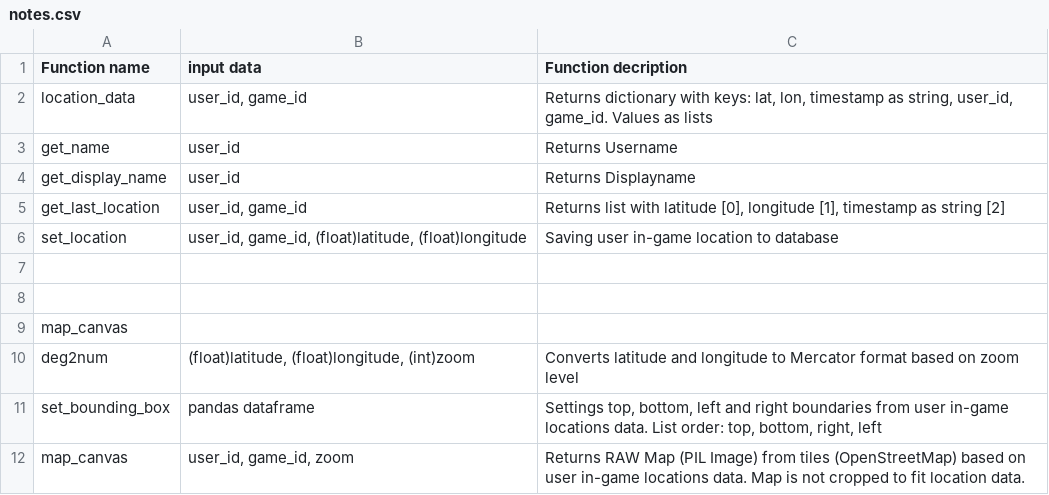
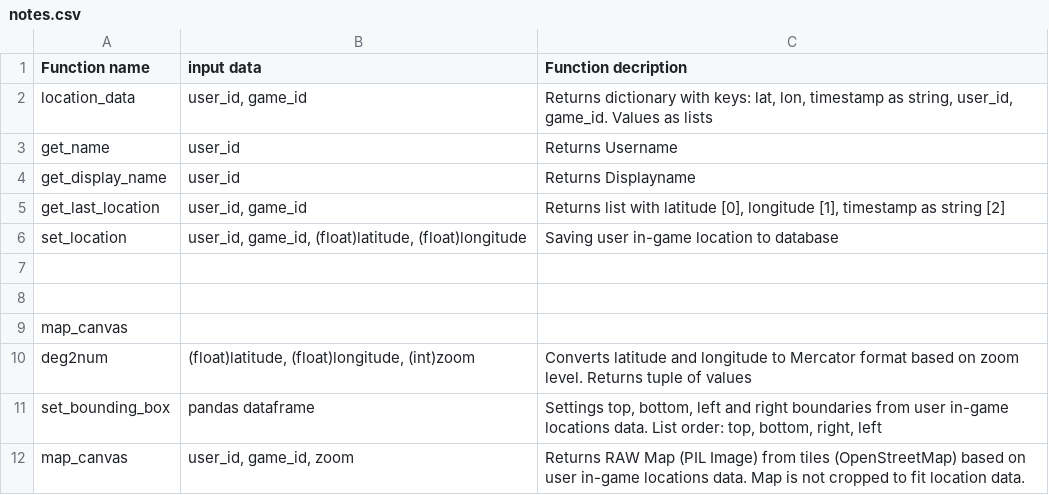
Before and after one commit to SykkoAtHome/ASGR-RnD, a CSV file: notes/notes.csv, drawn as a sheet.

```diff
--- a/notes/notes.csv
+++ b/notes/notes.csv
@@ -9,3 +9,3 @@ set_location;user_id, game_id, (float)latitude, (float)longitude;Saving user in-
 map_canvas
-deg2num;(float)latitude, (float)longitude, (int)zoom;Converts latitude and longitude to Mercator format based on zoom level
+deg2num;(float)latitude, (float)longitude, (int)zoom;Converts latitude and longitude to Mercator format based on zoom level. Returns tuple of values
 set_bounding_box;pandas dataframe;Settings top, bottom, left and right boundaries from user in-game locations data. List order: top, bottom, right, left
```
Also changed, not shown: 2 other files.
